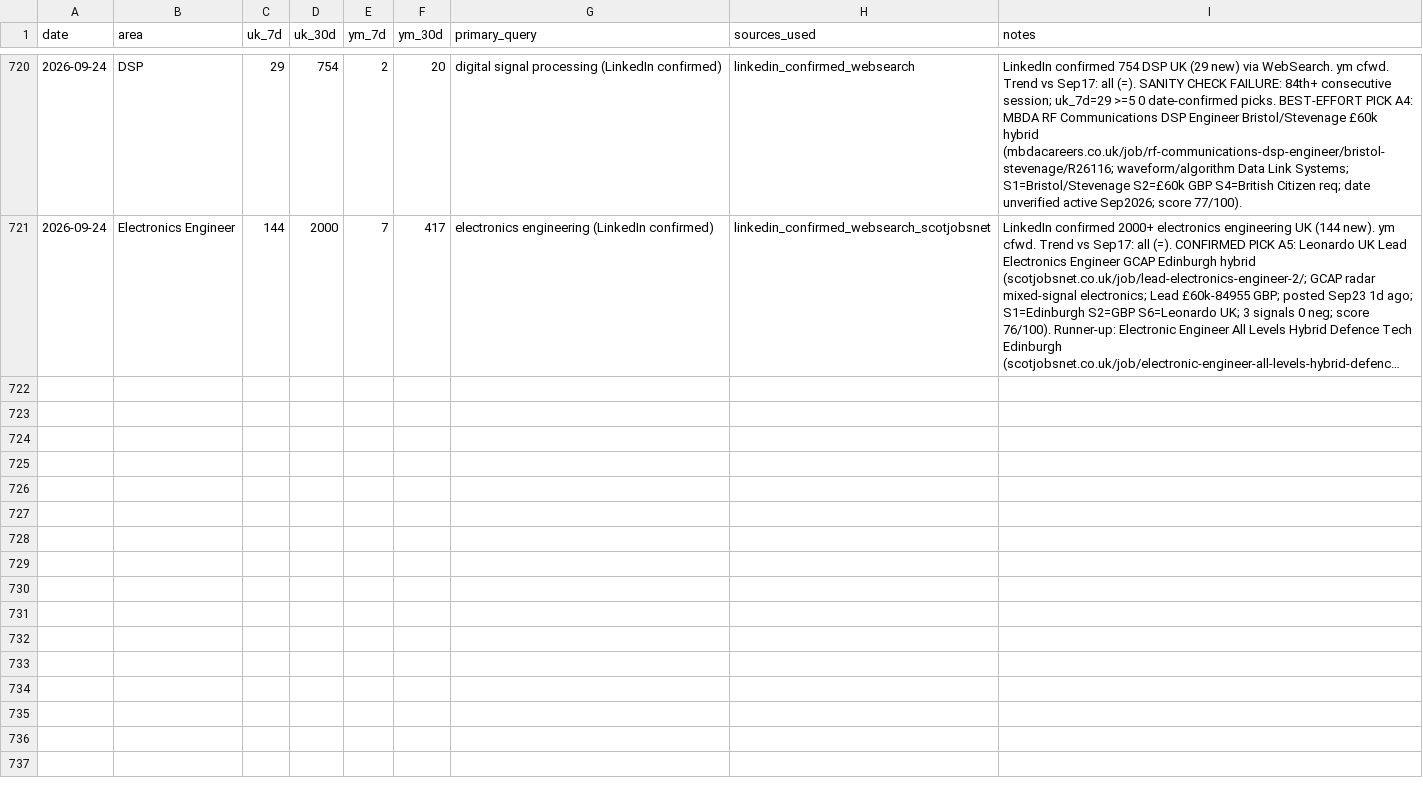
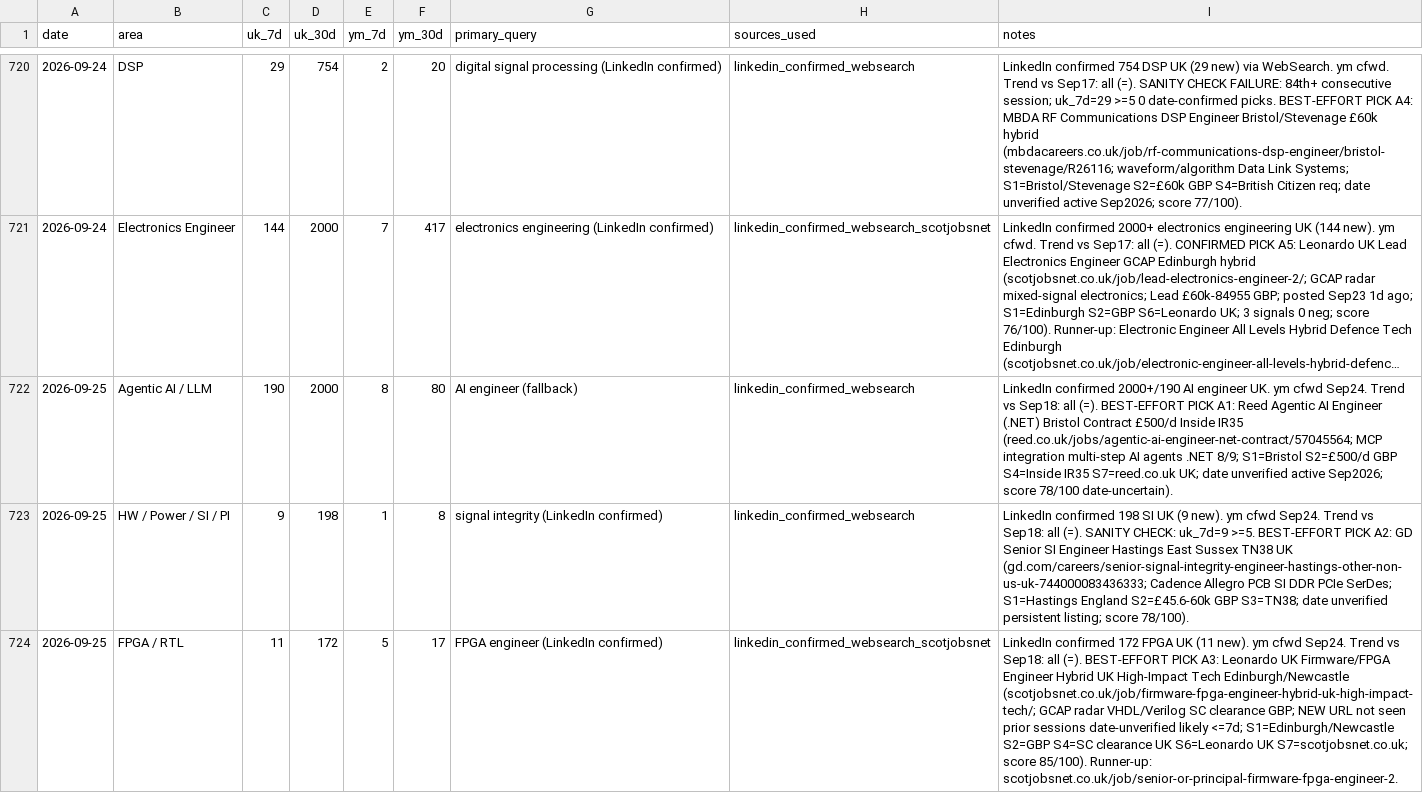
Before and after one commit to BrendanJamesLynskey/job-search-stats, a CSV file: stats/history.csv, drawn as a sheet; only a part is shown, gaps mark what is left out; long unchanged cells end in …; the diff covers the shown part only; the diff names each change by its address in the sheet, - before the commit and + after, or states it on an @@ line.

```diff
--- a/stats/history.csv
+++ b/stats/history.csv
+row 722: 2026-09-25 | Agentic AI / LLM | 190 | 2000 | 8 | 80 | AI engineer (fallback) | linkedin_confirmed_websearch | LinkedIn confirmed 2000+/190 AI engineer UK. ym cfwd Sep24. Trend vs Sep18: all (=). BEST-EFFORT PICK A1: Reed Agentic AI Engineer (.NET) Bristol Contract £500/d Inside IR35 (reed.co.uk/jobs/agentic-ai-engineer-net-contract/57045564; MCP integration multi-step AI agents .NET 8/9; S1=Bristol S2=£500/d GBP S4=Inside IR35 S7=reed.co.uk UK; date unverified active Sep2026; score 78/100 date-uncertain).
+row 723: 2026-09-25 | HW / Power / SI / PI | 9 | 198 | 1 | 8 | signal integrity (LinkedIn confirmed) | linkedin_confirmed_websearch | LinkedIn confirmed 198 SI UK (9 new). ym cfwd Sep24. Trend vs Sep18: all (=). SANITY CHECK: uk_7d=9 >=5. BEST-EFFORT PICK A2: GD Senior SI Engineer Hastings East Sussex TN38 UK (gd.com/careers/senior-signal-integrity-engineer-hastings-other-non-us-uk-744000083436333; Cadence Allegro PCB SI DDR PCIe SerDes; S1=Hastings England S2=£45.6-60k GBP S3=TN38; date unverified persistent listing; score 78/100).
+row 724: 2026-09-25 | FPGA / RTL | 11 | 172 | 5 | 17 | FPGA engineer (LinkedIn confirmed) | linkedin_confirmed_websearch_scotjobsnet | LinkedIn confirmed 172 FPGA UK (11 new). ym cfwd Sep24. Trend vs Sep18: all (=). BEST-EFFORT PICK A3: Leonardo UK Firmware/FPGA Engineer Hybrid UK High-Impact Tech Edinburgh/Newcastle (scotjobsnet.co.uk/job/firmware-fpga-engineer-hybrid-uk-high-impact-tech/; GCAP radar VHDL/Verilog SC clearance GBP; NEW URL not seen prior sessions date-unverified likely <=7d; S1=Edinburgh/Newcastle S2=GBP S4=SC clearance UK S6=Leonardo UK S7=scotjobsnet.co.uk; score 85/100). Runner-up: scotjobsnet.co.uk/job/senior-or-principal-firmware-fpga-engineer-2.
```
Also changed, not shown: 2 added rows elsewhere in this file.
